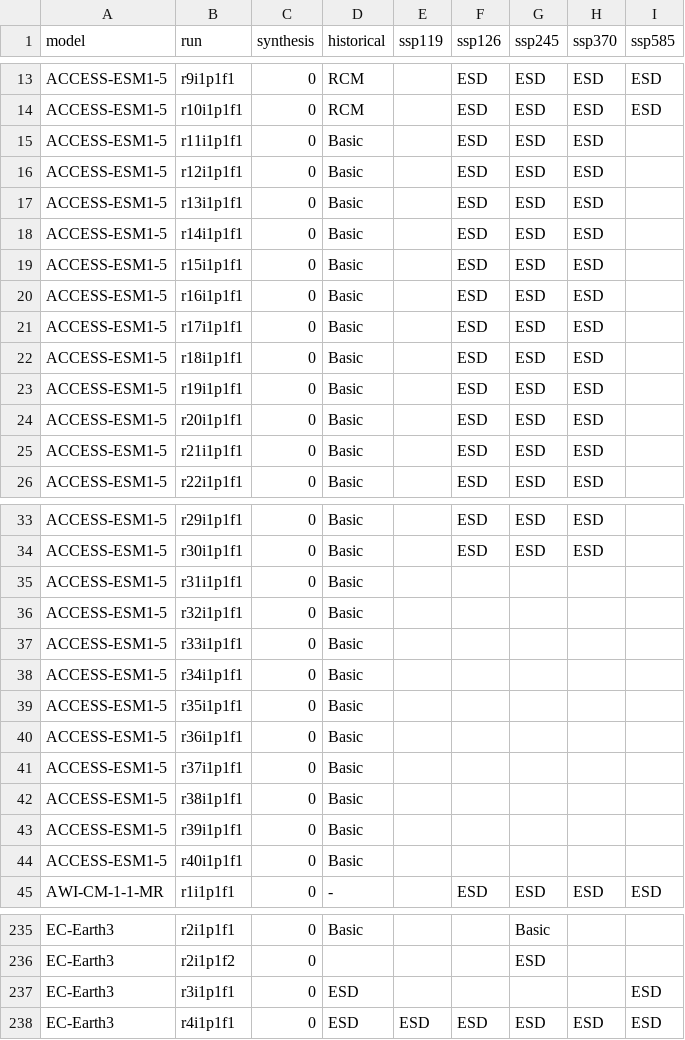
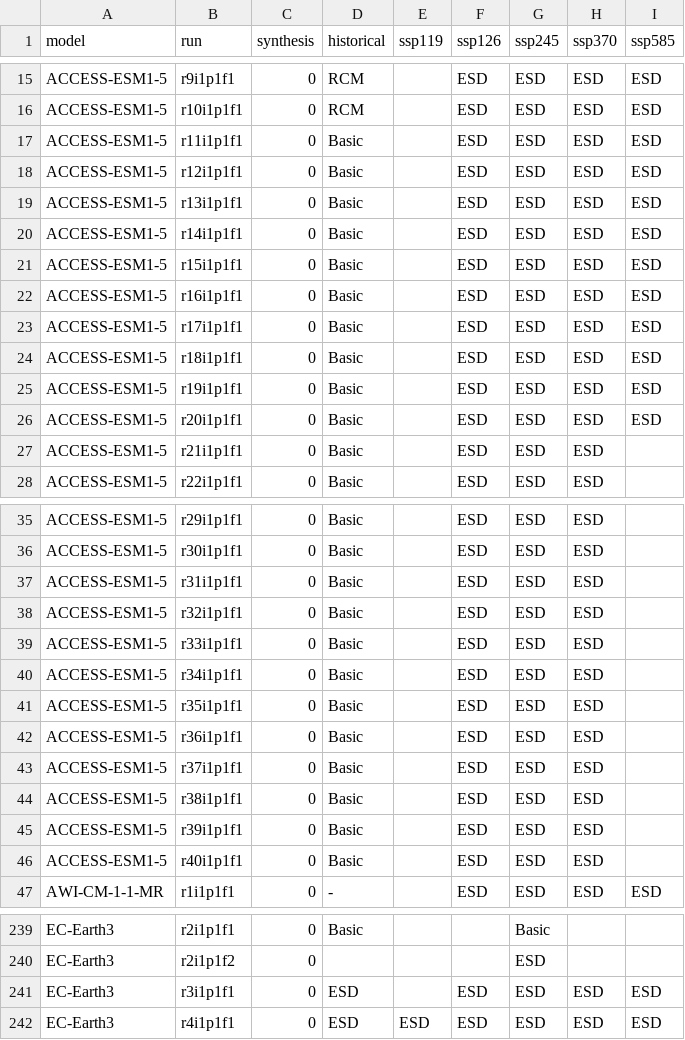
Before and after one commit to jesusff/cmip6-for-cordex, a CSV file: CMIP6_for_CORDEX_availability_ESGF.csv, drawn as a sheet; only a part is shown, gaps mark what is left out; the diff covers the shown part only.

```diff
--- a/CMIP6_for_CORDEX_availability_ESGF.csv
+++ b/CMIP6_for_CORDEX_availability_ESGF.csv
@@ -14,12 +16,12 @@ ACCESS-ESM1-5,r9i1p1f1,0,RCM,,ESD,ESD,ESD,ESD
 ACCESS-ESM1-5,r10i1p1f1,0,RCM,,ESD,ESD,ESD,ESD
-ACCESS-ESM1-5,r11i1p1f1,0,Basic,,ESD,ESD,ESD,
-ACCESS-ESM1-5,r12i1p1f1,0,Basic,,ESD,ESD,ESD,
-ACCESS-ESM1-5,r13i1p1f1,0,Basic,,ESD,ESD,ESD,
-ACCESS-ESM1-5,r14i1p1f1,0,Basic,,ESD,ESD,ESD,
-ACCESS-ESM1-5,r15i1p1f1,0,Basic,,ESD,ESD,ESD,
-ACCESS-ESM1-5,r16i1p1f1,0,Basic,,ESD,ESD,ESD,
-ACCESS-ESM1-5,r17i1p1f1,0,Basic,,ESD,ESD,ESD,
-ACCESS-ESM1-5,r18i1p1f1,0,Basic,,ESD,ESD,ESD,
-ACCESS-ESM1-5,r19i1p1f1,0,Basic,,ESD,ESD,ESD,
-ACCESS-ESM1-5,r20i1p1f1,0,Basic,,ESD,ESD,ESD,
+ACCESS-ESM1-5,r11i1p1f1,0,Basic,,ESD,ESD,ESD,ESD
+ACCESS-ESM1-5,r12i1p1f1,0,Basic,,ESD,ESD,ESD,ESD
+ACCESS-ESM1-5,r13i1p1f1,0,Basic,,ESD,ESD,ESD,ESD
+ACCESS-ESM1-5,r14i1p1f1,0,Basic,,ESD,ESD,ESD,ESD
+ACCESS-ESM1-5,r15i1p1f1,0,Basic,,ESD,ESD,ESD,ESD
+ACCESS-ESM1-5,r16i1p1f1,0,Basic,,ESD,ESD,ESD,ESD
+ACCESS-ESM1-5,r17i1p1f1,0,Basic,,ESD,ESD,ESD,ESD
+ACCESS-ESM1-5,r18i1p1f1,0,Basic,,ESD,ESD,ESD,ESD
+ACCESS-ESM1-5,r19i1p1f1,0,Basic,,ESD,ESD,ESD,ESD
+ACCESS-ESM1-5,r20i1p1f1,0,Basic,,ESD,ESD,ESD,ESD
 ACCESS-ESM1-5,r21i1p1f1,0,Basic,,ESD,ESD,ESD,
@@ -34,12 +36,12 @@ ACCESS-ESM1-5,r29i1p1f1,0,Basic,,ESD,ESD,ESD,
 ACCESS-ESM1-5,r30i1p1f1,0,Basic,,ESD,ESD,ESD,
-ACCESS-ESM1-5,r31i1p1f1,0,Basic,,,,,
-ACCESS-ESM1-5,r32i1p1f1,0,Basic,,,,,
-ACCESS-ESM1-5,r33i1p1f1,0,Basic,,,,,
-ACCESS-ESM1-5,r34i1p1f1,0,Basic,,,,,
-ACCESS-ESM1-5,r35i1p1f1,0,Basic,,,,,
-ACCESS-ESM1-5,r36i1p1f1,0,Basic,,,,,
-ACCESS-ESM1-5,r37i1p1f1,0,Basic,,,,,
-ACCESS-ESM1-5,r38i1p1f1,0,Basic,,,,,
-ACCESS-ESM1-5,r39i1p1f1,0,Basic,,,,,
-ACCESS-ESM1-5,r40i1p1f1,0,Basic,,,,,
+ACCESS-ESM1-5,r31i1p1f1,0,Basic,,ESD,ESD,ESD,
+ACCESS-ESM1-5,r32i1p1f1,0,Basic,,ESD,ESD,ESD,
+ACCESS-ESM1-5,r33i1p1f1,0,Basic,,ESD,ESD,ESD,
+ACCESS-ESM1-5,r34i1p1f1,0,Basic,,ESD,ESD,ESD,
+ACCESS-ESM1-5,r35i1p1f1,0,Basic,,ESD,ESD,ESD,
+ACCESS-ESM1-5,r36i1p1f1,0,Basic,,ESD,ESD,ESD,
+ACCESS-ESM1-5,r37i1p1f1,0,Basic,,ESD,ESD,ESD,
+ACCESS-ESM1-5,r38i1p1f1,0,Basic,,ESD,ESD,ESD,
+ACCESS-ESM1-5,r39i1p1f1,0,Basic,,ESD,ESD,ESD,
+ACCESS-ESM1-5,r40i1p1f1,0,Basic,,ESD,ESD,ESD,
 AWI-CM-1-1-MR,r1i1p1f1,0,-,,ESD,ESD,ESD,ESD
@@ -236,3 +240,3 @@ EC-Earth3,r2i1p1f1,0,Basic,,,Basic,,
 EC-Earth3,r2i1p1f2,0,,,,ESD,,
-EC-Earth3,r3i1p1f1,0,ESD,,,,,ESD
+EC-Earth3,r3i1p1f1,0,ESD,,ESD,ESD,ESD,ESD
 EC-Earth3,r4i1p1f1,0,ESD,ESD,ESD,ESD,ESD,ESD
```
Also changed, not shown: 14 added rows and 27 edited cells elsewhere in this file, CMIP6_studies_table_AUS.csv, CMIP6_studies_table_EUR.csv, 4 other files.
